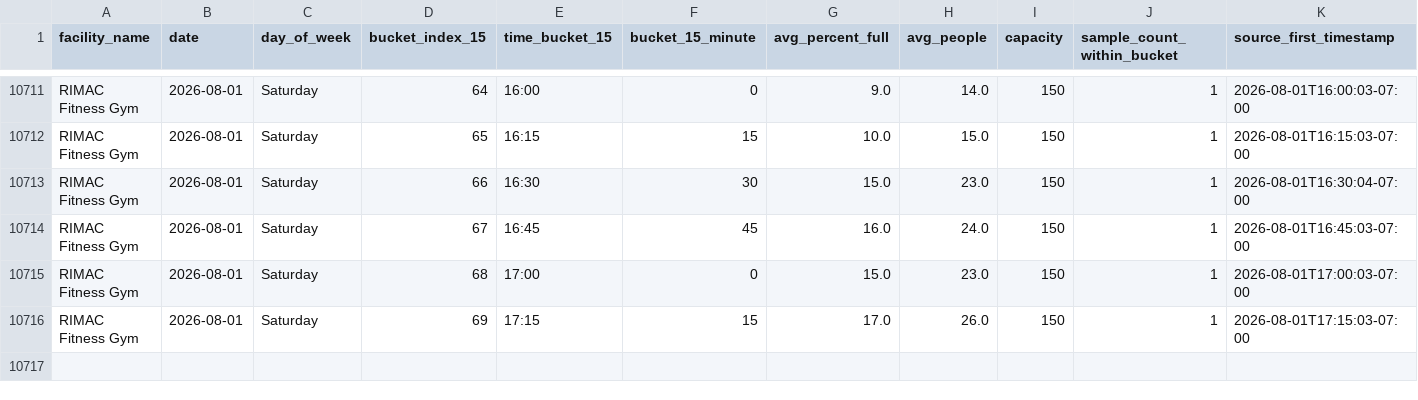
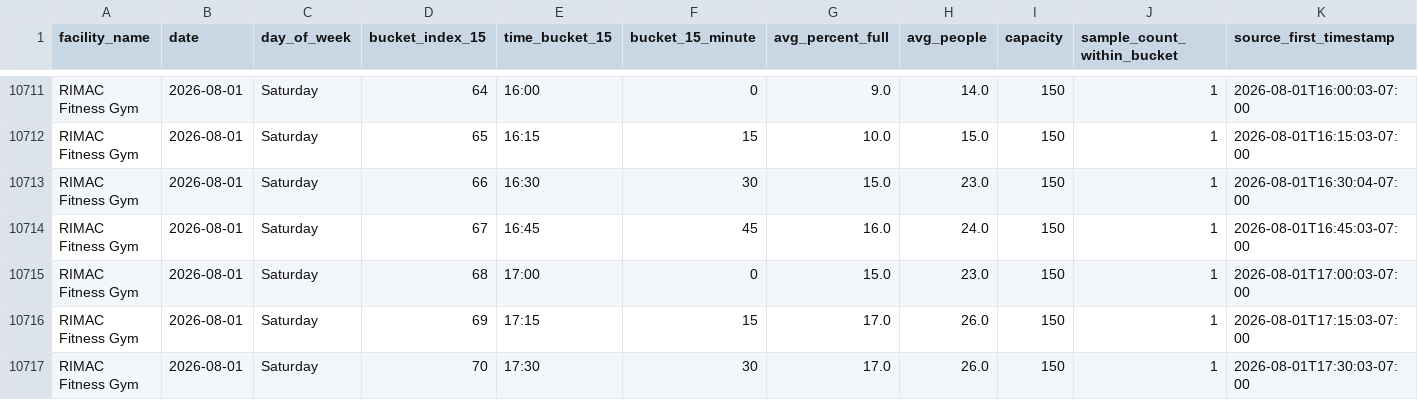
Before and after one commit to aarond67/ucsd-gym-tracker, a CSV file: ucsd_occupancy_predictor_15min.csv, drawn as a sheet; only a part is shown, gaps mark what is left out; the diff names each change by its address in the sheet, - before the commit and + after, or states it on an @@ line.

Commit message:
update occupancy data 2026-08-01 17:30:04

```diff
--- a/ucsd_occupancy_predictor_15min.csv
+++ b/ucsd_occupancy_predictor_15min.csv
+row 10717: RIMAC Fitness Gym | 2026-08-01 | Saturday | 70 | 17:30 | 30 | 17.0 | 26.0 | 150 | 1 | 2026-08-01T17:30:03-07:00
```
Also changed, not shown: 3 other files.
